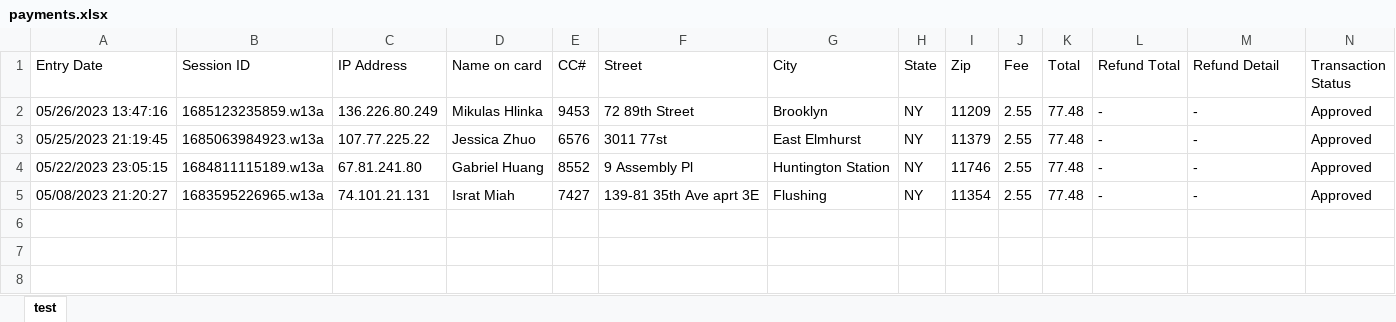
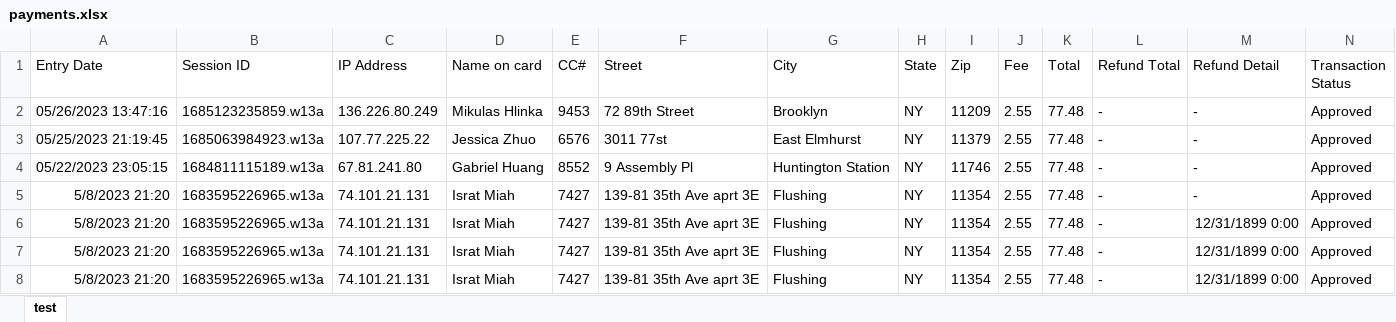
Before and after one commit to zidanekarim/QRPromTicket, an Excel workbook: payments.xlsx, sheet test, drawn as a sheet; only a part is shown; values as stored, in another font and other column widths than the file's, no borders; rows hold the shown columns only; the diff names each change by its address in the sheet, - before the commit and + after, or states it on an @@ line.

```diff
--- a/payments.xlsx (sheet test)
+++ b/payments.xlsx (sheet test)
-A5 (Entry Date): 05/08/2023 21:20:27
+A5 (Entry Date): 5/8/2023 21:20
+row 6: 5/8/2023 21:20 | 1683595226965.w13a | 74.101.21.131 | Israt Miah | 7427 | 139-81 35th Ave aprt 3E | Flushing | NY | 11354 | 2.55 | 77.48 | - | 12/31/1899 0:00 | Approved
+row 7: 5/8/2023 21:20 | 1683595226965.w13a | 74.101.21.131 | Israt Miah | 7427 | 139-81 35th Ave aprt 3E | Flushing | NY | 11354 | 2.55 | 77.48 | - | 12/31/1899 0:00 | Approved
+row 8: 5/8/2023 21:20 | 1683595226965.w13a | 74.101.21.131 | Israt Miah | 7427 | 139-81 35th Ave aprt 3E | Flushing | NY | 11354 | 2.55 | 77.48 | - | 12/31/1899 0:00 | Approved
```
Also changed, not shown: 6 other files.
